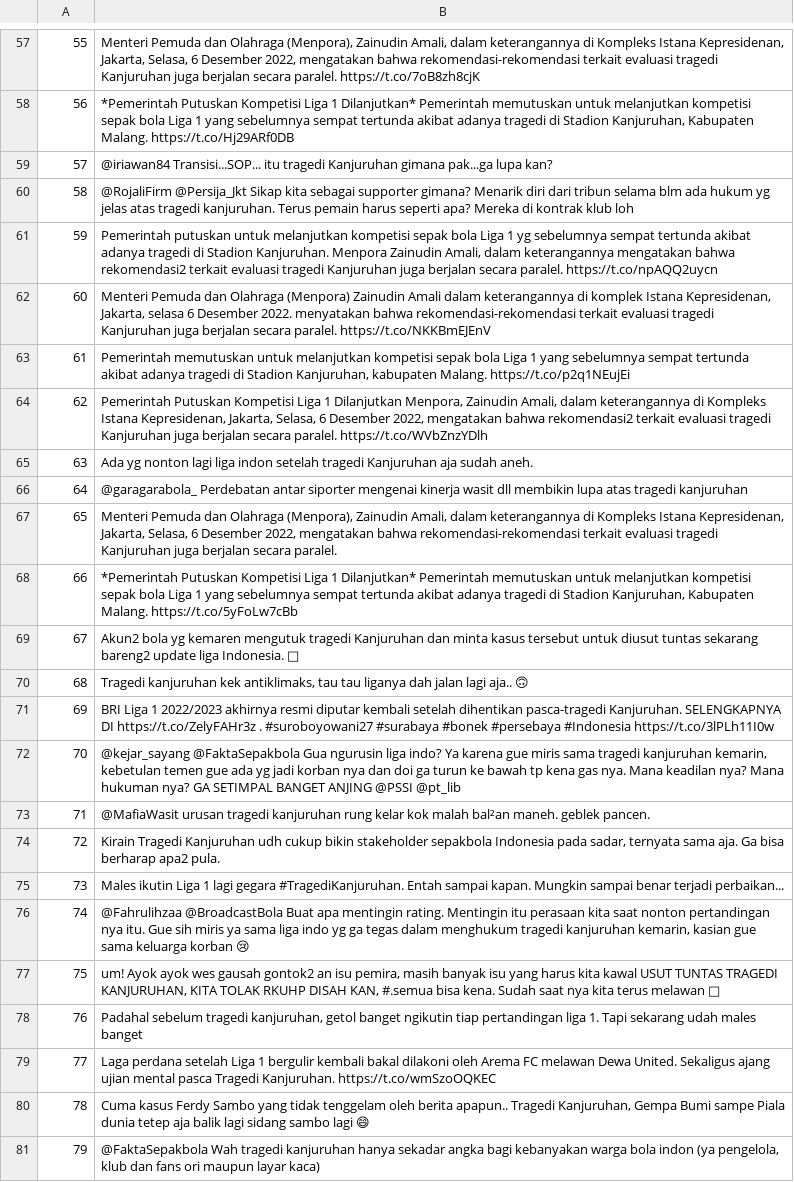
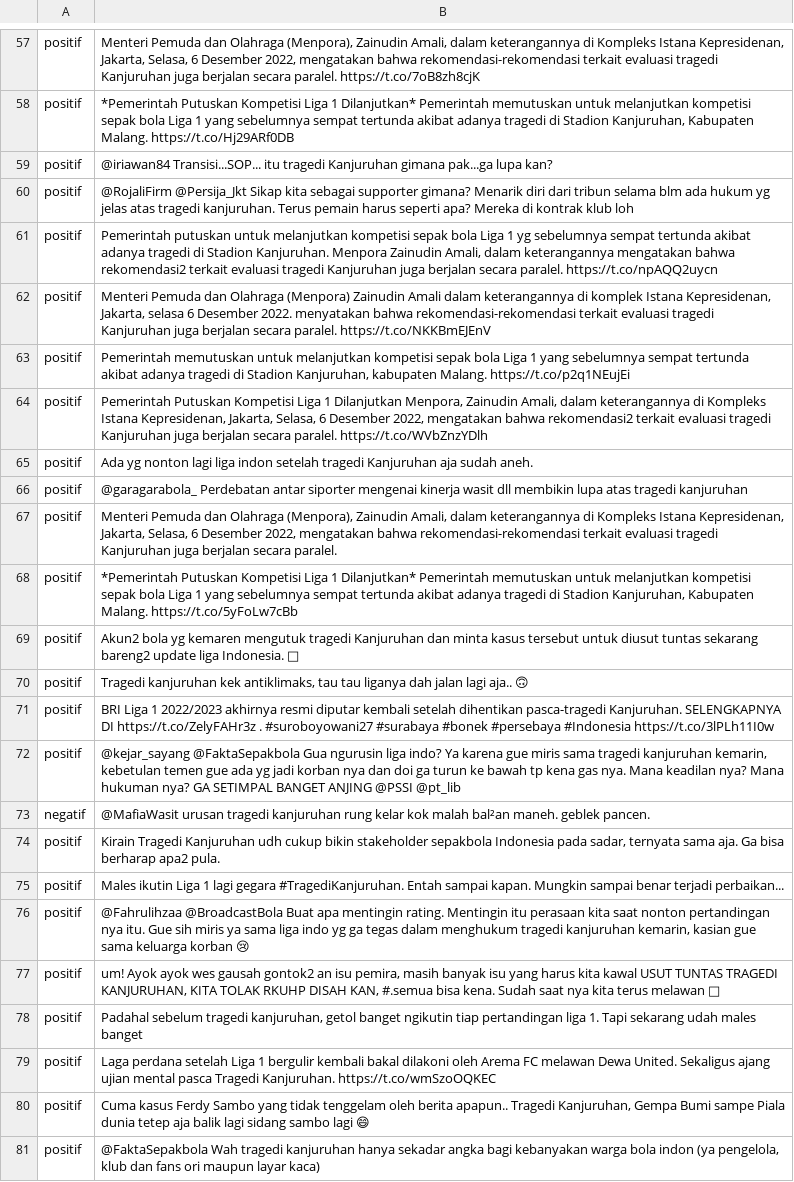
Before and after one commit to SalmanAl27/webmining, a CSV file: tragedi_kanjuruhan.csv, drawn as a sheet; only a part is shown, gaps mark what is left out; the diff covers the shown part only; the diff names each change by its address in the sheet, - before the commit and + after, or states it on an @@ line.

Commit message:
Update tragedi_kanjuruhan.csv

```diff
--- a/tragedi_kanjuruhan.csv
+++ b/tragedi_kanjuruhan.csv
-A57: 55
+A57: positif
-A58: 56
+A58: positif
-A59: 57
+A59: positif
-A60: 58
+A60: positif
-A61: 59
+A61: positif
-A62: 60
+A62: positif
-A63: 61
+A63: positif
-A64: 62
+A64: positif
-A65: 63
+A65: positif
-A66: 64
+A66: positif
-A67: 65
+A67: positif
-A68: 66
+A68: positif
-A69: 67
+A69: positif
-A70: 68
+A70: positif
-A71: 69
+A71: positif
-A72: 70
+A72: positif
-A73: 71
+A73: negatif
-A74: 72
+A74: positif
-A75: 73
+A75: positif
-A76: 74
+A76: positif
-A77: 75
+A77: positif
-A78: 76
+A78: positif
-A79: 77
+A79: positif
-A80: 78
+A80: positif
-A81: 79
+A81: positif
```
Also changed, not shown: 1 added row, 1 removed row and 55 edited cells elsewhere in this file.
